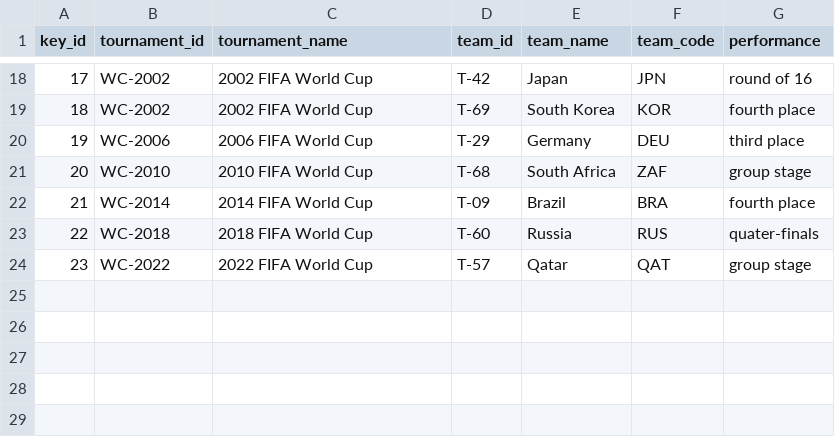
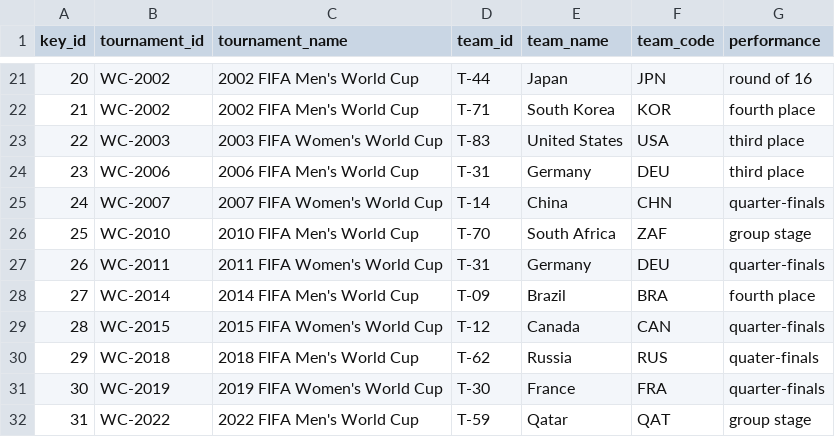
Before and after one commit to jfjelstul/worldcup, a CSV file: data-csv/host_countries.csv, drawn as a sheet; only a part is shown, gaps mark what is left out; addresses are those after the commit; the diff covers the shown part only; the diff names each change by its address in the sheet, - before the commit and + after, or states it on an @@ line.

```diff
--- a/data-csv/host_countries.csv
+++ b/data-csv/host_countries.csv
@@ column A (key_id) renumbered from row 17 down @@
-C21:C22 (tournament_name): 2002 FIFA World Cup
+C21:C22 (tournament_name): 2002 FIFA Men's World Cup
-D21 (team_id): T-42
+D21 (team_id): T-44
-D22 (team_id): T-69
+D22 (team_id): T-71
+row 23: 22 | WC-2003 | 2003 FIFA Women's World Cup | T-83 | United States | USA | third place
-C24 (tournament_name): 2006 FIFA World Cup
+C24 (tournament_name): 2006 FIFA Men's World Cup
-D24 (team_id): T-29
+D24 (team_id): T-31
+row 25: 24 | WC-2007 | 2007 FIFA Women's World Cup | T-14 | China | CHN | quarter-finals
-C26 (tournament_name): 2010 FIFA World Cup
+C26 (tournament_name): 2010 FIFA Men's World Cup
-D26 (team_id): T-68
+D26 (team_id): T-70
+row 27: 26 | WC-2011 | 2011 FIFA Women's World Cup | T-31 | Germany | DEU | quarter-finals
-C28 (tournament_name): 2014 FIFA World Cup
+C28 (tournament_name): 2014 FIFA Men's World Cup
+row 29: 28 | WC-2015 | 2015 FIFA Women's World Cup | T-12 | Canada | CAN | quarter-finals
-C30 (tournament_name): 2018 FIFA World Cup
+C30 (tournament_name): 2018 FIFA Men's World Cup
-D30 (team_id): T-60
+D30 (team_id): T-62
+row 31: 30 | WC-2019 | 2019 FIFA Women's World Cup | T-30 | France | FRA | quarter-finals
-C32 (tournament_name): 2022 FIFA World Cup
+C32 (tournament_name): 2022 FIFA Men's World Cup
-D32 (team_id): T-57
+D32 (team_id): T-59
```
Also changed, not shown: 3 added rows and 29 edited cells elsewhere in this file, data-csv/groups.csv, data-csv/teams.csv, 22 other files.
